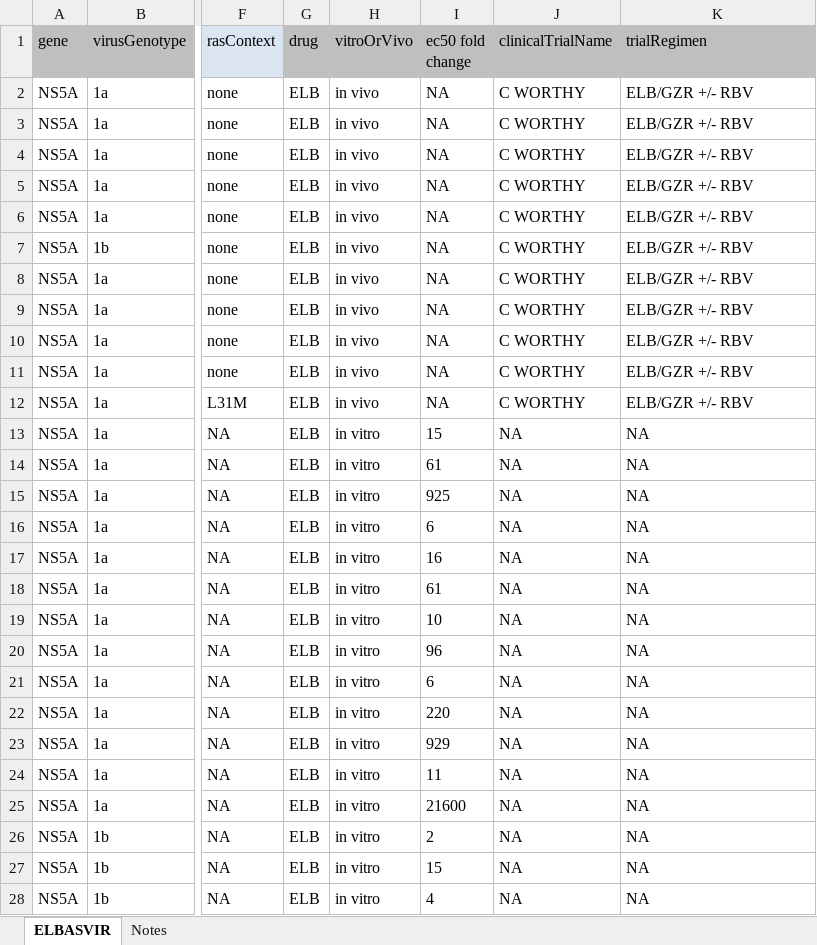
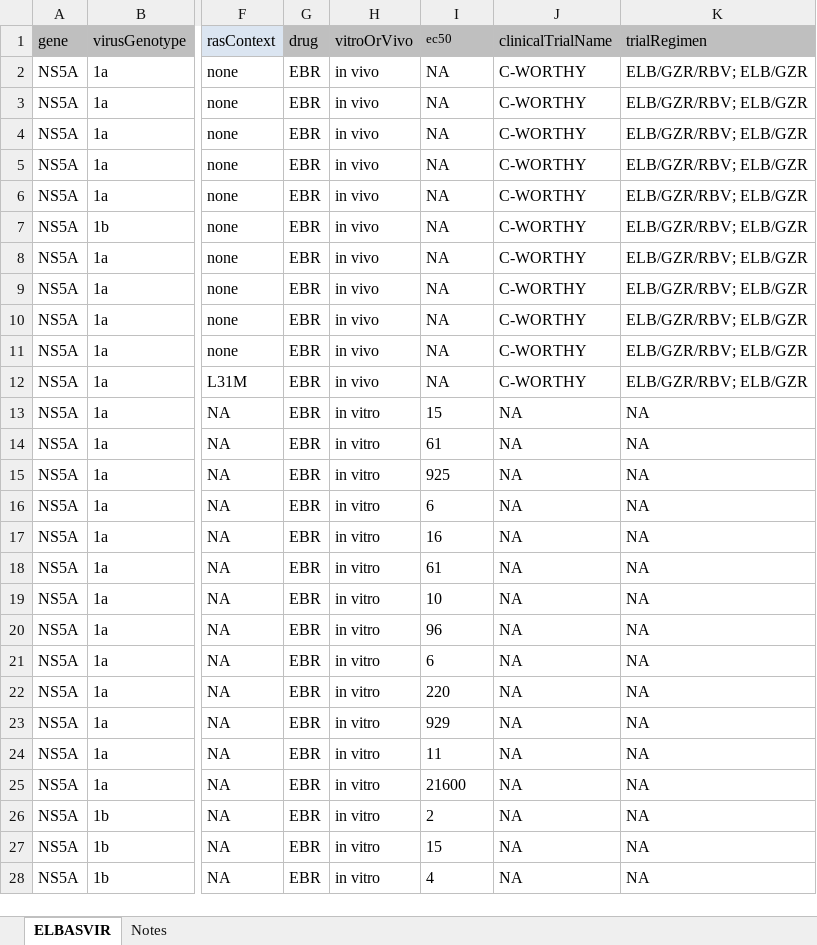
Before and after one commit to giffordlabcvr/PHE-HCV-DRUG-RESISTANCE, an Excel workbook: tabular/contributed/181215 EBR TABLE.xlsx, sheet ELBASVIR, drawn as a sheet; only a part is shown, gaps mark what is left out; values as stored, in another font and other column widths than the file's, no borders; the diff covers the shown part only; the diff names each change by its address in the sheet, - before the commit and + after, or states it on an @@ line.

```diff
--- a/tabular/contributed/181215 EBR TABLE.xlsx (sheet ELBASVIR)
+++ b/tabular/contributed/181215 EBR TABLE.xlsx (sheet ELBASVIR)
-I1: ec50 fold change
+I1: ec50
@@ I1 text size: smaller @@
-G2:G28 (drug): ELB
+G2:G28 (drug): EBR
-J2:J12 (clinicalTrialName): C WORTHY
+J2:J12 (clinicalTrialName): C-WORTHY
-K2:K12 (trialRegimen): ELB/GZR +/- RBV
+K2:K12 (trialRegimen): ELB/GZR/RBV; ELB/GZR
```
Also changed, not shown: 273 edited cells and cell formats elsewhere in this sheet, sheet Notes, tabular/contributed/clinicalTrials.xlsx, tabular/contributed/drugs.xlsx, 9 other files.
